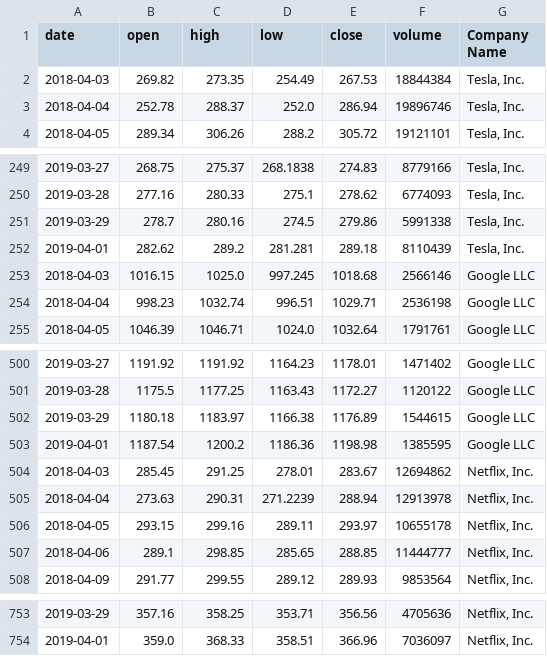
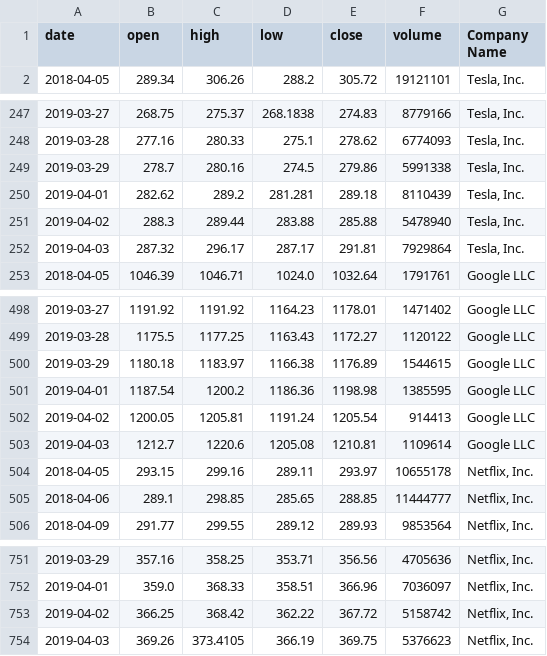
Before and after one commit to gaurav14111/Company-Stocks-vs-Internet-presence, a CSV file: Stock_data.csv, drawn as a sheet; only a part is shown, gaps mark what is left out.

```diff
--- a/Stock_data.csv
+++ b/Stock_data.csv
@@ -1,4 +1,2 @@
 date,open,high,low,close,volume,Company Name
-2018-04-03,269.82,273.35,254.49,267.53,18844384,"Tesla, Inc."
-2018-04-04,252.78,288.37,252.0,286.94,19896746,"Tesla, Inc."
 2018-04-05,289.34,306.26,288.2,305.72,19121101,"Tesla, Inc."
@@ -252,4 +250,4 @@ date,open,high,low,close,volume,Company Name
 2019-04-01,282.62,289.2,281.281,289.18,8110439,"Tesla, Inc."
-2018-04-03,1016.15,1025.0,997.245,1018.68,2566146,Google LLC
-2018-04-04,998.23,1032.74,996.51,1029.71,2536198,Google LLC
+2019-04-02,288.3,289.44,283.88,285.88,5478940,"Tesla, Inc."
+2019-04-03,287.32,296.17,287.17,291.81,7929864,"Tesla, Inc."
 2018-04-05,1046.39,1046.71,1024.0,1032.64,1791761,Google LLC
@@ -503,4 +501,4 @@ date,open,high,low,close,volume,Company Name
 2019-04-01,1187.54,1200.2,1186.36,1198.98,1385595,Google LLC
-2018-04-03,285.45,291.25,278.01,283.67,12694862,"Netflix, Inc."
-2018-04-04,273.63,290.31,271.2239,288.94,12913978,"Netflix, Inc."
+2019-04-02,1200.05,1205.81,1191.24,1205.54,914413,Google LLC
+2019-04-03,1212.7,1220.6,1205.08,1210.81,1109614,Google LLC
 2018-04-05,293.15,299.16,289.11,293.97,10655178,"Netflix, Inc."
@@ -754 +752,3 @@ date,open,high,low,close,volume,Company Name
 2019-04-01,359.0,368.33,358.51,366.96,7036097,"Netflix, Inc."
+2019-04-02,366.25,368.42,362.22,367.72,5158742,"Netflix, Inc."
+2019-04-03,369.26,373.4105,366.19,369.75,5376623,"Netflix, Inc."
```
Also changed, not shown: Google_trends_data.csv, News_data.csv, 18 other files.
